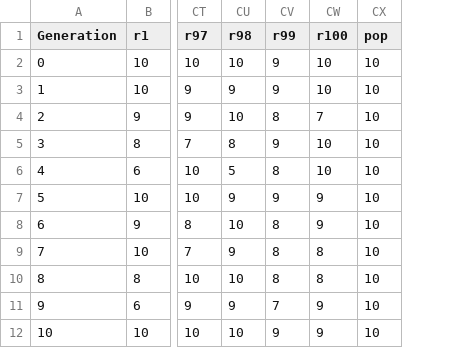
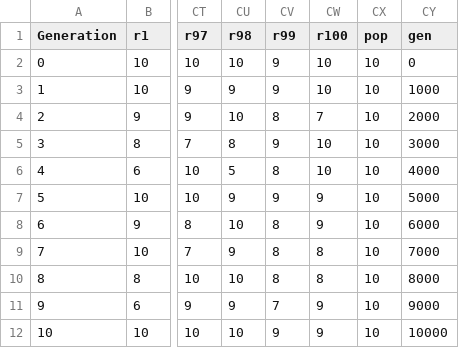
Before and after one commit to jgh9094/SelectionSchemesDiagnostics, a CSV file: Scrape/lex_pop_taxa_10.csv, drawn as a sheet; only a part is shown, gaps mark what is left out; the diff names each change by its address in the sheet, - before the commit and + after, or states it on an @@ line.

Commit message:
taxa data

```diff
--- a/Scrape/lex_pop_taxa_10.csv
+++ b/Scrape/lex_pop_taxa_10.csv
+column CY (gen), rows 2-12: 0 | 1000 | 2000 | 3000 | 4000 | 5000 | 6000 | 7000 | 8000 | 9000 | 10000
```
Also changed, not shown: Scrape/lex_pop_taxa_100.csv, Scrape/lex_pop_taxa_500.csv, 7 other files.
